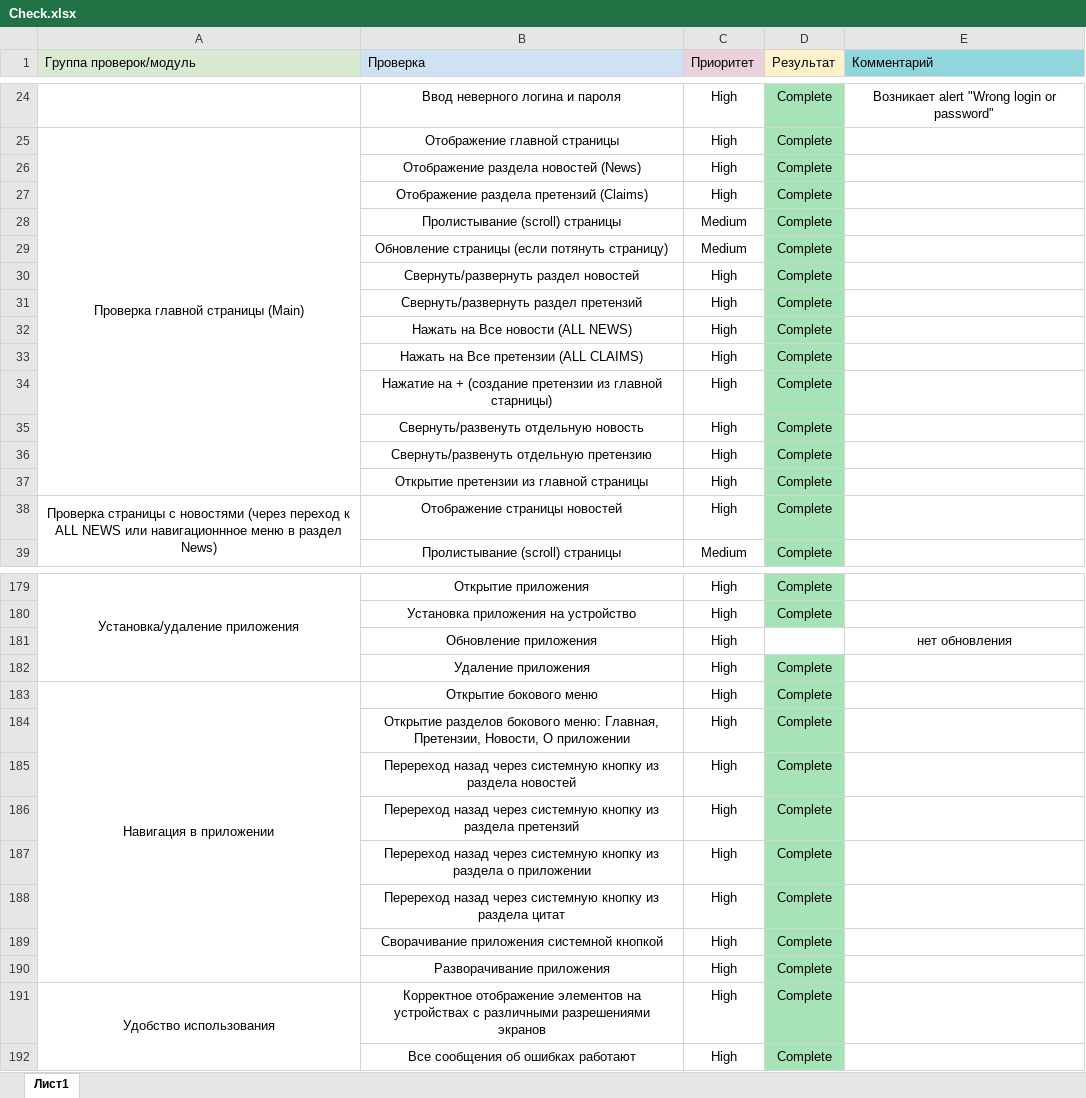
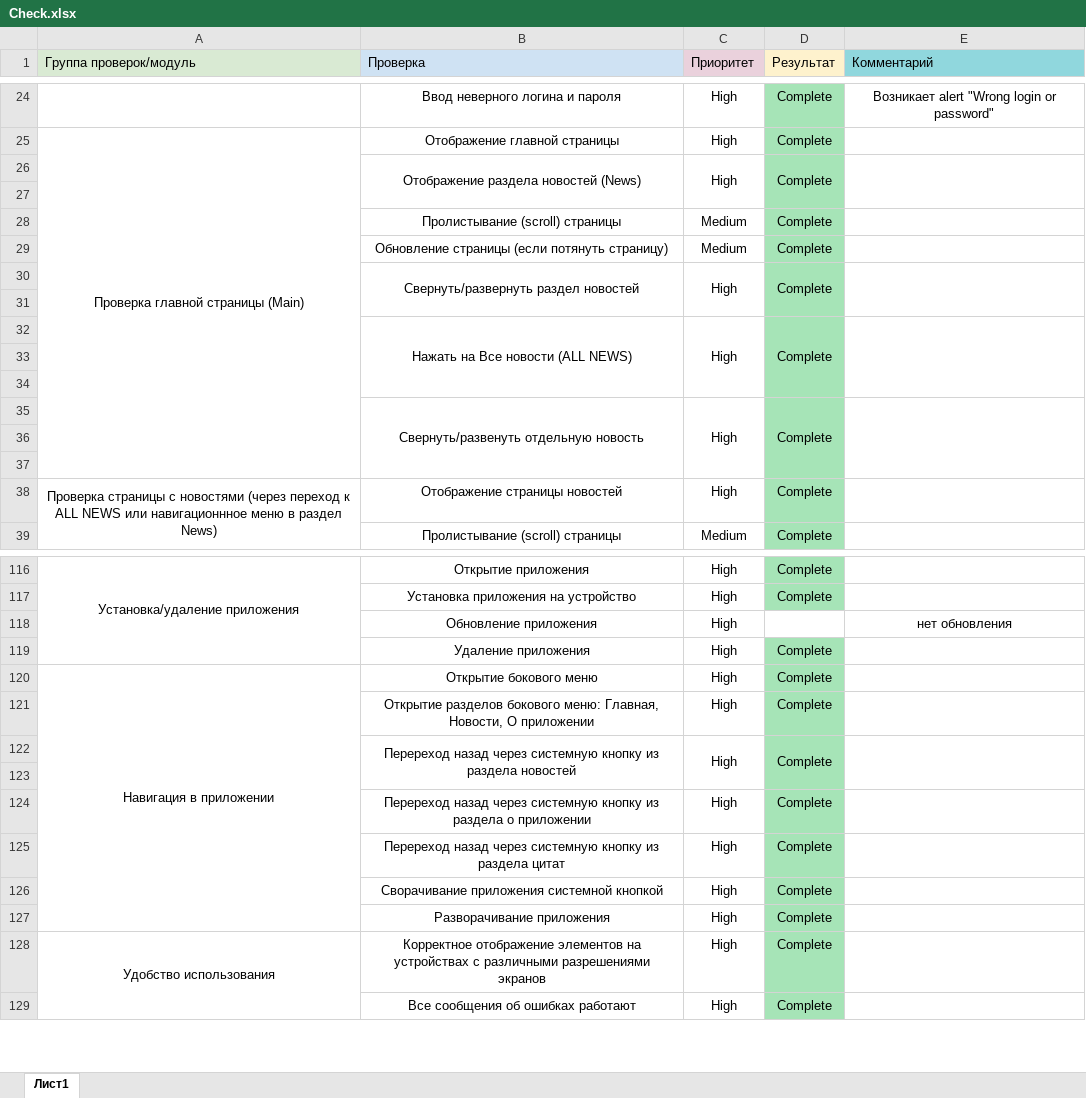
Before and after one commit to ChernovSTEST/QAMID_DIPLOM, an Excel workbook: Check.xlsx, sheet Лист1, drawn as a sheet; only a part is shown, gaps mark what is left out; values as stored, in another font and other column widths than the file's, no borders; addresses are those after the commit; the diff covers the shown part only; the diff names each change by its address in the sheet, - before the commit and + after, or states it on an @@ line.

```diff
--- a/Check.xlsx (sheet Лист1)
+++ b/Check.xlsx (sheet Лист1)
+B26:B27 merged
+C26:C27 merged
+D26:D27 merged
+E26:E27 merged
-row 27:  | Отображение раздела претензий (Claims) | High | Complete
+row 27: (empty)
+B30:B31 merged
+C30:C31 merged
+D30:D31 merged
+E30:E31 merged
-row 31:  | Свернуть/развернуть раздел претензий | High | Complete
+row 31: (empty)
+B32:B34 merged
+C32:C34 merged
+D32:D34 merged
+E32:E34 merged
-row 33:  | Нажать на Все претензии (ALL CLAIMS) | High | Complete
+row 33: (empty)
-row 34:  | Нажатие на + (создание претензии из главной старницы) | High | Complete
+row 34: (empty)
+B35:B37 merged
+C35:C37 merged
+D35:D37 merged
+E35:E37 merged
-row 36:  | Свернуть/развенуть отдельную претензию | High | Complete
+row 36: (empty)
-row 37:  | Открытие претензии из главной страницы | High | Complete
+row 37: (empty)
-B121 (Проверка): …меню: Главная, Претензии, Новости, О…
+B121 (Проверка): …меню: Главная, Новости, О…
+B122:B123 merged
+C122:C123 merged
+D122:D123 merged
+E122:E123 merged
-row 123:  | Перереход назад через системную кнопку из раздела претензий | High | Complete
+row 123: (empty)
```
Also changed, not shown: 63 removed rows elsewhere in this sheet, Cases.xlsx, 1 other file.
